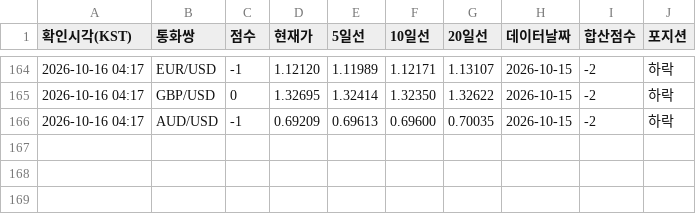
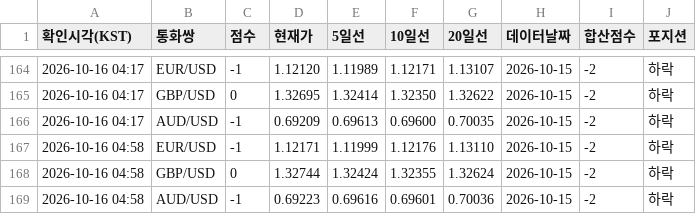
Before and after one commit to Moon-Tony/fx-monitor, a CSV file: history.csv, drawn as a sheet; only a part is shown, gaps mark what is left out.

```diff
--- a/history.csv
+++ b/history.csv
@@ -166 +166,4 @@
 2026-10-16 04:17,AUD/USD,-1,0.69209,0.69613,0.69600,0.70035,2026-10-15,-2,하락
+2026-10-16 04:58,EUR/USD,-1,1.12171,1.11999,1.12176,1.13110,2026-10-15,-2,하락
+2026-10-16 04:58,GBP/USD,0,1.32744,1.32424,1.32355,1.32624,2026-10-15,-2,하락
+2026-10-16 04:58,AUD/USD,-1,0.69223,0.69616,0.69601,0.70036,2026-10-15,-2,하락
```
Also changed, not shown: 1 other file.
